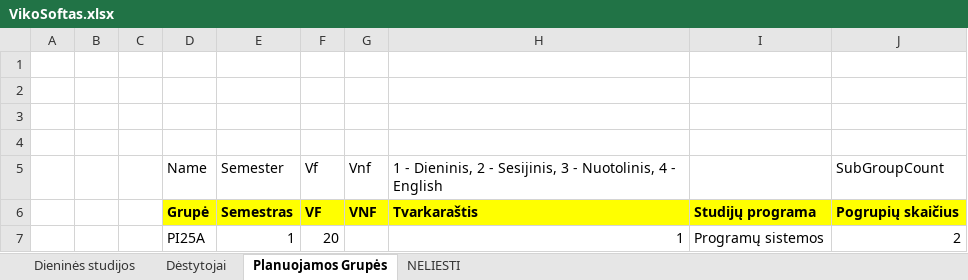
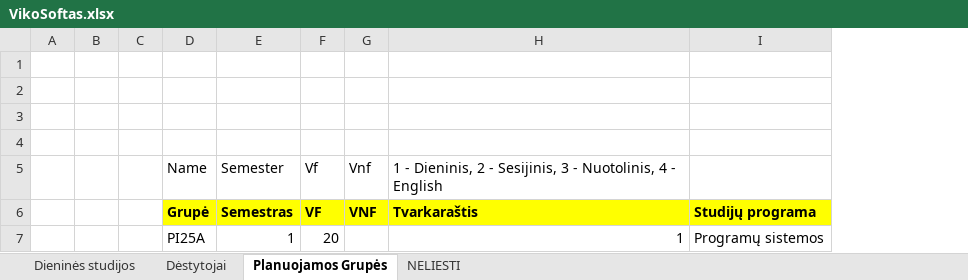
Before and after one commit to eif-courses/StudyPlannerSoft, an Excel workbook: Temp/VikoSoftas.xlsx, sheet Planuojamos Grupės, drawn as a sheet; values as stored, in another font and other column widths than the file's, no borders; the diff names each change by its address in the sheet, - before the commit and + after, or states it on an @@ line.

```diff
--- a/Temp/VikoSoftas.xlsx (sheet Planuojamos Grupės)
+++ b/Temp/VikoSoftas.xlsx (sheet Planuojamos Grupės)
-column J, rows 5-7: SubGroupCount | Pogrupių skaičius | 2
```
Also changed, not shown: 7 other files.
